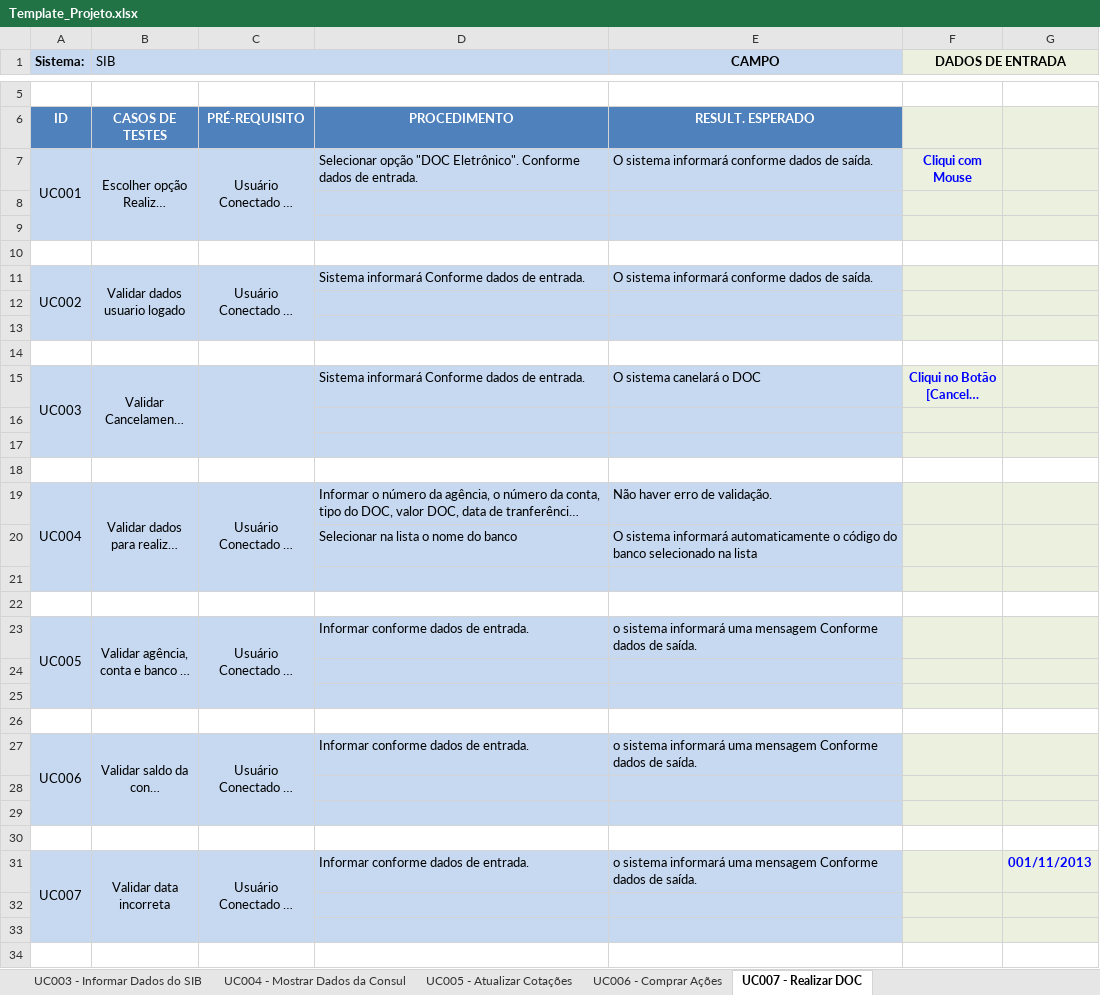
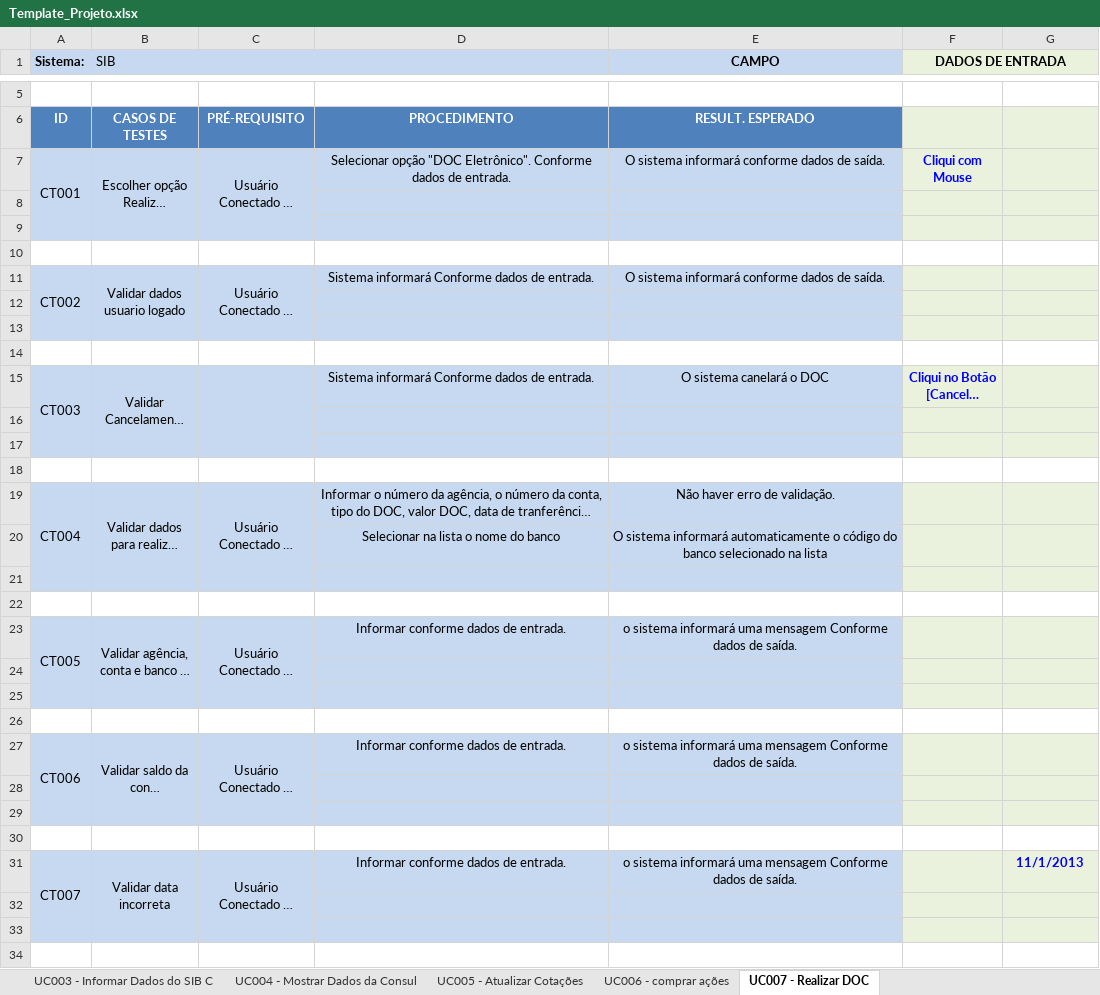
Before and after one commit to josimarpe/SIB, an Excel workbook: Requisitos/Template_Projeto.xlsx, sheet UC007 - Realizar DOC, drawn as a sheet; only a part is shown, gaps mark what is left out; long unchanged cells end in …; values as stored, in another font and other column widths than the file's, no borders; conditional formats not drawn; the diff covers the shown part only; the diff names each change by its address in the sheet, - before the commit and + after, or states it on an @@ line.

Commit message:
Commit Testar requisito UC007 - Realizar DOC

```diff
--- a/Requisitos/Template_Projeto.xlsx (sheet UC007 - Realizar DOC)
+++ b/Requisitos/Template_Projeto.xlsx (sheet UC007 - Realizar DOC)
-sheet tab: UC003 - Informar Dados do SIB
+sheet tab: UC003 - Informar Dados do SIB C
-sheet tab: UC006 - Comprar Ações
+sheet tab: UC006 - comprar ações
-A7 (Sistema:): UC001
+A7 (Sistema:): CT001
-D7:E7 alignment: left
+D7:E7 alignment: center
-A11 (Sistema:): UC002
+A11 (Sistema:): CT002
-D11:E11 alignment: left
+D11:E11 alignment: center
-A15 (Sistema:): UC003
+A15 (Sistema:): CT003
-D15:E15 alignment: left
+D15:E15 alignment: center
-A19 (Sistema:): UC004
+A19 (Sistema:): CT004
-D19:E20 alignment: left
+D19:E20 alignment: center
-A23 (Sistema:): UC005
+A23 (Sistema:): CT005
-D23:E23 alignment: left
+D23:E23 alignment: center
-A27 (Sistema:): UC006
+A27 (Sistema:): CT006
-D27:E27 alignment: left
+D27:E27 alignment: center
-A31 (Sistema:): UC007
+A31 (Sistema:): CT007
-D31:E31 alignment: left
+D31:E31 alignment: center
-G31: 001/11/2013
+G31: 11/1/2013
```
Also changed, not shown: 5 edited cells and cell formats elsewhere in this sheet, sheet UC001 - Efetuar Login, sheet UC003 - Informar Dados do SIB C, sheet UC004 - Mostrar Dados da Consul, sheet UC005 - Atualizar Cotações, sheet Capa, other sheet tabs, formulas that keep their value.
